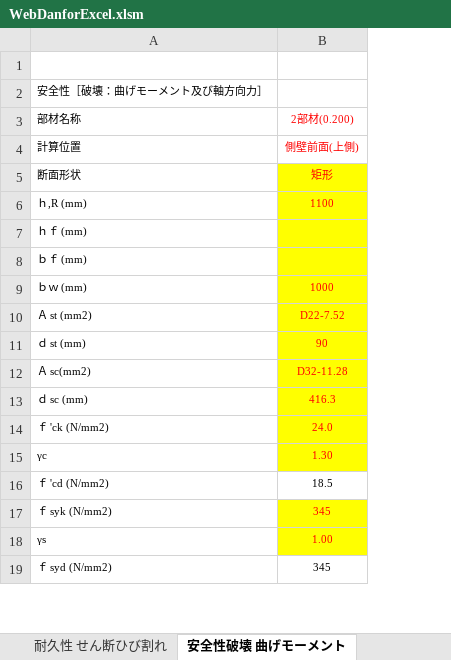
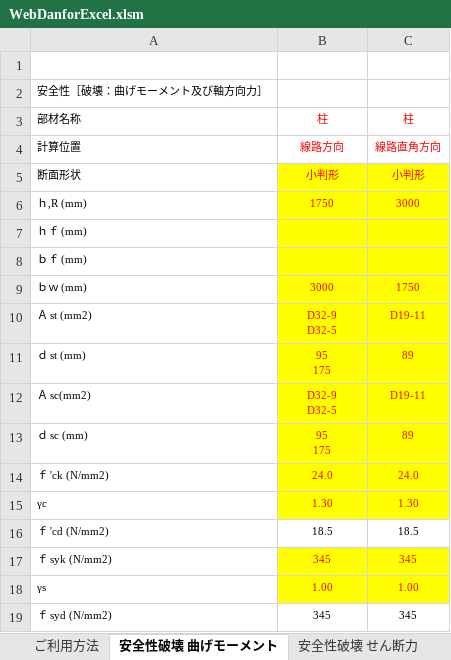
Before and after one commit to structuralengine/WebDanforExcel, an Excel workbook: WebDanforExcel.xlsm, sheet 安全性破壊 曲げモーメント, drawn as a sheet; only a part is shown; values as stored, in another font and other column widths than the file's, no borders; charts and pictures not drawn; ↵ is a line break in a cell; the diff covers the shown part only; the diff names each change by its address in the sheet, - before the commit and + after, or states it on an @@ line.

```diff
--- a/WebDanforExcel.xlsm (sheet 安全性破壊 曲げモーメント)
+++ b/WebDanforExcel.xlsm (sheet 安全性破壊 曲げモーメント)
+column C, rows 3-19: 柱 | 線路直角方向 | 小判形 | 3000 |  |  | 1750 | D19-11 | 89 | D19-11 | 89 | 24.0 | 1.30 | 18.5 | 345 | 1.00 | 345
-B3: 2部材(0.200)
+B3: 柱
-B4: 側壁前面(上側)
+B4: 線路方向
-B5: 矩形
+B5: 小判形
-B6: 1100
+B6: 1750
-B9: 1000
+B9: 3000
-B10: D22-7.52
+B10: D32-9 ↵ D32-5
-B11: 90
+B11: 95 ↵ 175
-B12: D32-11.28
+B12: D32-9 ↵ D32-5
-B13: 416.3
+B13: 95 ↵ 175
```
Also changed, not shown: 3 removed rows and 8 edited cells elsewhere in this sheet, sheet 耐久性 曲げひび割れ, sheet 安全性破壊 せん断力, sheet 耐久性 せん断ひび割れ, other sheet tabs, formulas that keep their value, hidden cells, charts or pictures.
